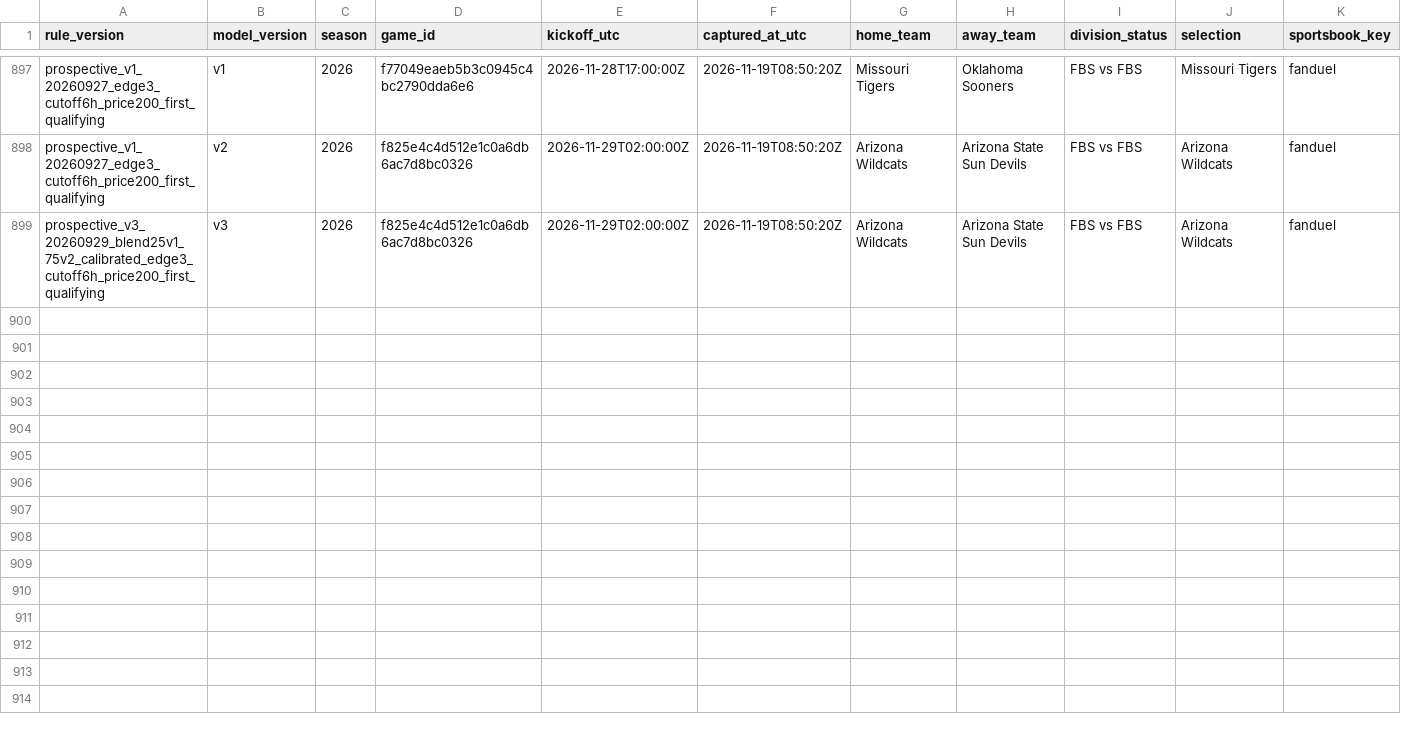
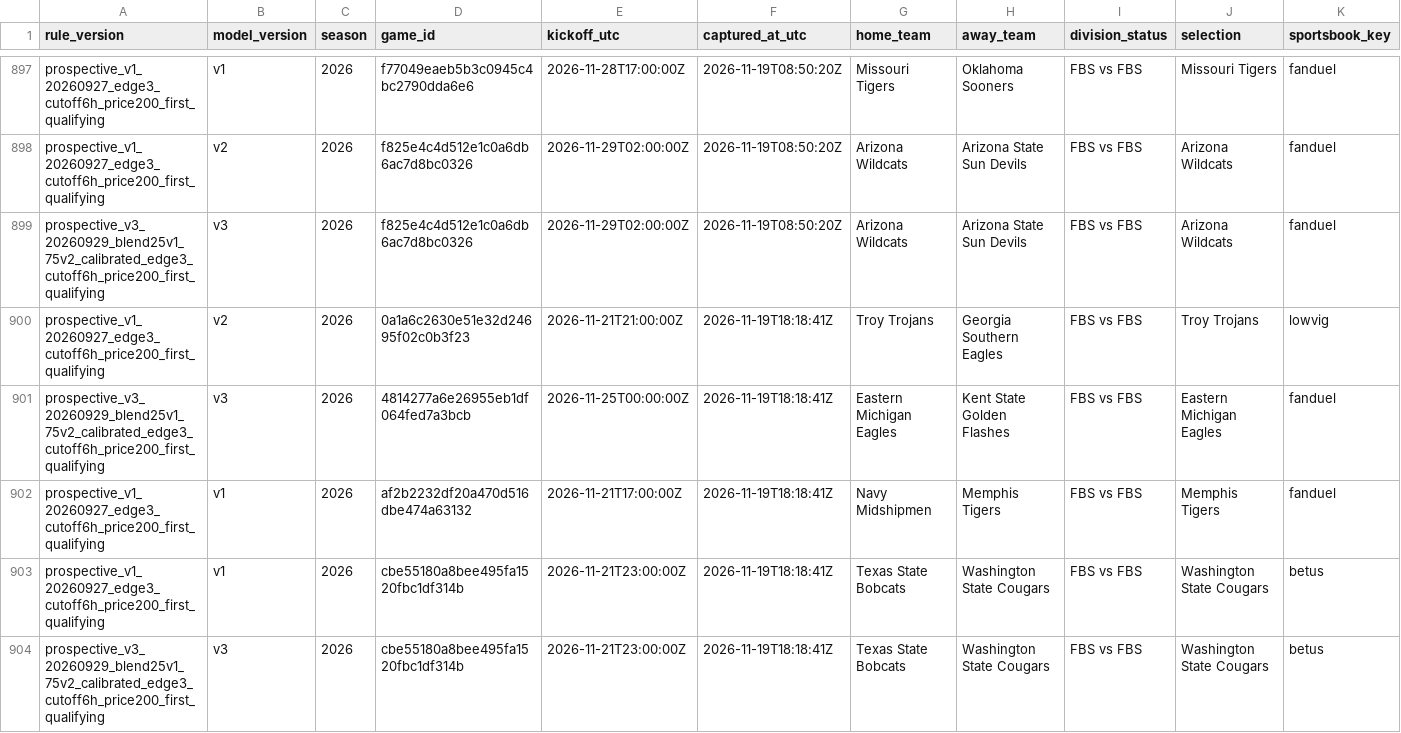
Before and after one commit to JarzCFB/codi-cfb-dashboard, a CSV file: prospective/selections.csv, drawn as a sheet; only a part is shown, gaps mark what is left out; rows hold the shown columns only; the diff names each change by its address in the sheet, - before the commit and + after, or states it on an @@ line.

```diff
--- a/prospective/selections.csv
+++ b/prospective/selections.csv
+row 900: prospective_v1_20260927_edge3_cutoff6h_price200_first_qualifying | v2 | 2026 | 0a1a6c2630e51e32d24695f02c0b3f23 | 2026-11-21T21:00:00Z | 2026-11-19T18:18:41Z | Troy Trojans | Georgia Southern Eagles | FBS vs FBS | Troy Trojans | lowvig
+row 901: prospective_v3_20260929_blend25v1_75v2_calibrated_edge3_cutoff6h_price200_first_qualifying | v3 | 2026 | 4814277a6e26955eb1df064fed7a3bcb | 2026-11-25T00:00:00Z | 2026-11-19T18:18:41Z | Eastern Michigan Eagles | Kent State Golden Flashes | FBS vs FBS | Eastern Michigan Eagles | fanduel
+row 902: prospective_v1_20260927_edge3_cutoff6h_price200_first_qualifying | v1 | 2026 | af2b2232df20a470d516dbe474a63132 | 2026-11-21T17:00:00Z | 2026-11-19T18:18:41Z | Navy Midshipmen | Memphis Tigers | FBS vs FBS | Memphis Tigers | fanduel
+row 903: prospective_v1_20260927_edge3_cutoff6h_price200_first_qualifying | v1 | 2026 | cbe55180a8bee495fa1520fbc1df314b | 2026-11-21T23:00:00Z | 2026-11-19T18:18:41Z | Texas State Bobcats | Washington State Cougars | FBS vs FBS | Washington State Cougars | betus
+row 904: prospective_v3_20260929_blend25v1_75v2_calibrated_edge3_cutoff6h_price200_first_qualifying | v3 | 2026 | cbe55180a8bee495fa1520fbc1df314b | 2026-11-21T23:00:00Z | 2026-11-19T18:18:41Z | Texas State Bobcats | Washington State Cougars | FBS vs FBS | Washington State Cougars | betus
```
Also changed, not shown: prospective/v3_pregame_agreement.csv, reports/v3_upcoming_line_watchlist.csv, 5 other files.
